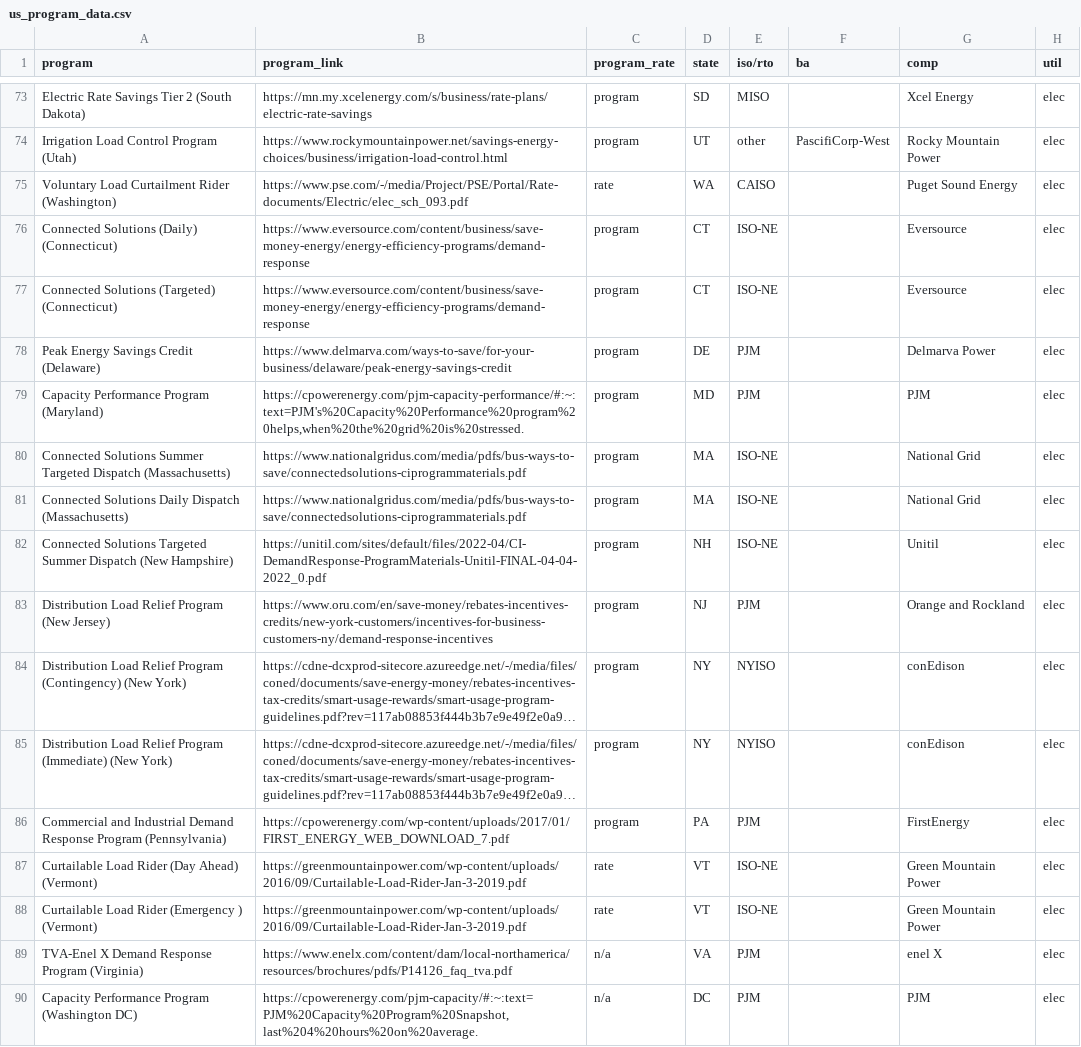
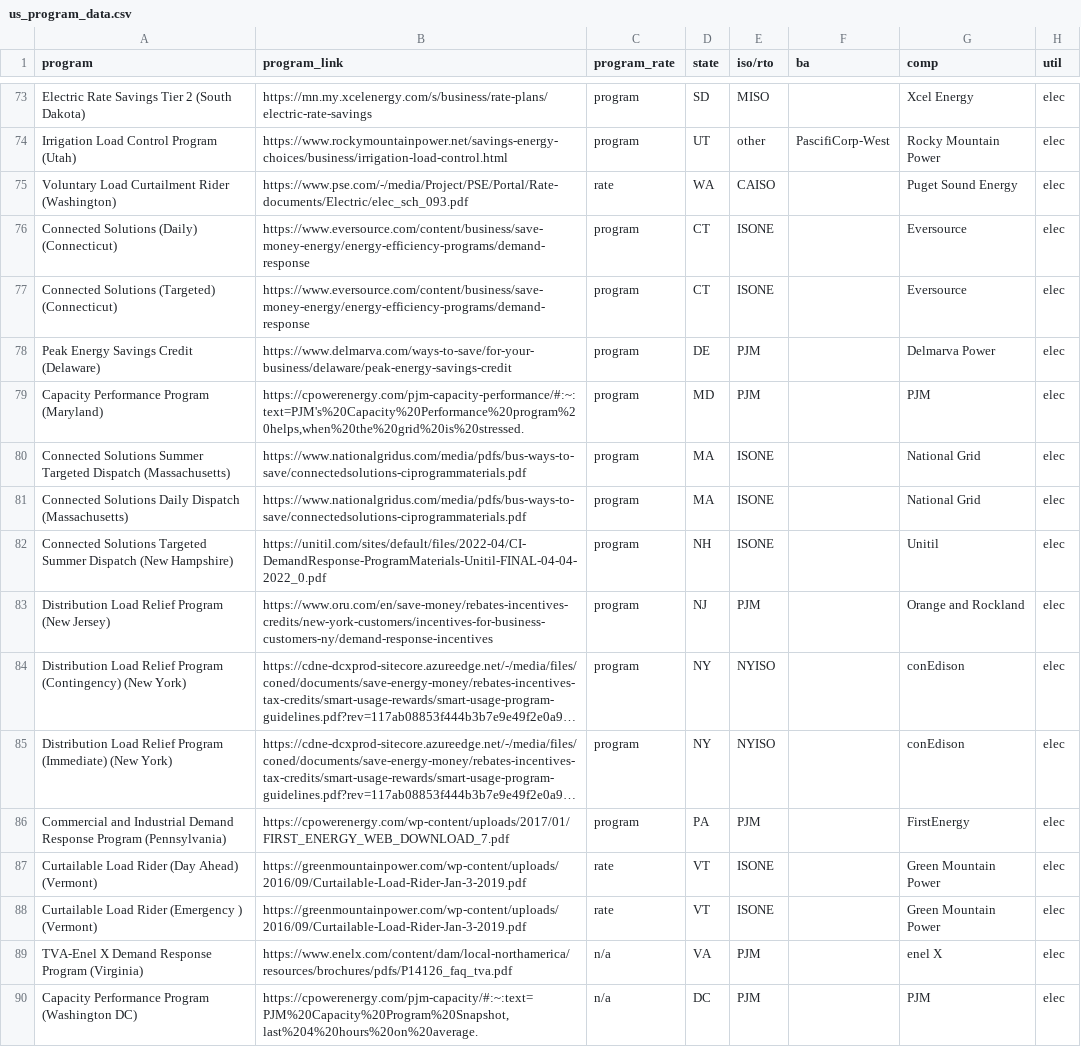
Before and after one commit to we3lab/dr-programs, a CSV file: data/program_data/us_program_data.csv, drawn as a sheet; only a part is shown, gaps mark what is left out; long unchanged cells end in …; the diff names each change by its address in the sheet, - before the commit and + after, or states it on an @@ line.

Commit message:
Format change

```diff
--- a/data/program_data/us_program_data.csv
+++ b/data/program_data/us_program_data.csv
-E76:E77 (iso/rto): ISO-NE
+E76:E77 (iso/rto): ISONE
-E80:E82 (iso/rto): ISO-NE
+E80:E82 (iso/rto): ISONE
-E87:E88 (iso/rto): ISO-NE
+E87:E88 (iso/rto): ISONE
```
